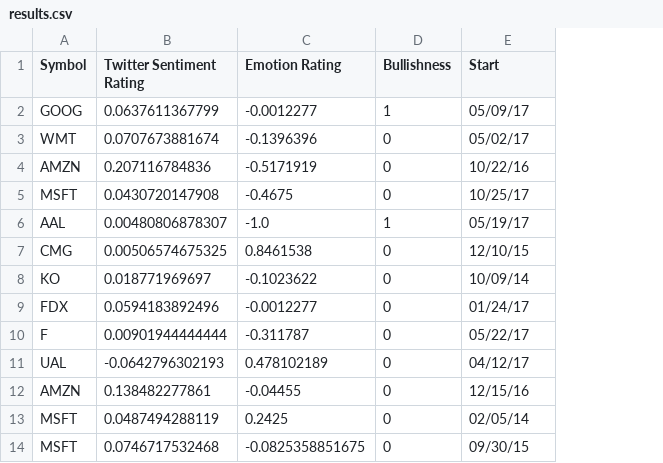
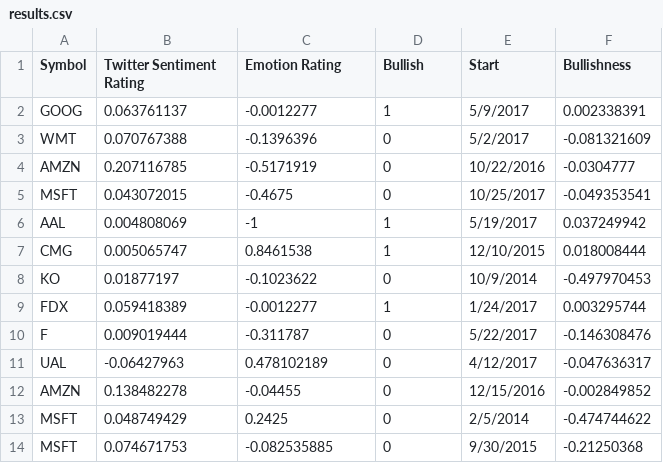
Before and after one commit to johndpope/STLTPredictor, a CSV file: results.csv, drawn as a sheet; only a part is shown; the diff covers the shown part only; the diff names each change by its address in the sheet, - before the commit and + after, or states it on an @@ line.

Commit message:
Incorrect values fixed in results file. Added bullishness column

```diff
--- a/results.csv
+++ b/results.csv
+column F (Bullishness), rows 2-14: 0.002338391 | -0.081321609 | -0.0304777 | -0.049353541 | 0.037249942 | 0.018008444 | -0.497970453 | 0.003295744 | -0.146308476 | -0.047636317 | -0.002849852 | -0.474744622 | -0.21250368
-D1: Bullishness
+D1: Bullish
-B2 (Twitter Sentiment Rating): 0.0637611367799
+B2 (Twitter Sentiment Rating): 0.063761137
-E2 (Start): 05/09/17
+E2 (Start): 5/9/2017
-B3 (Twitter Sentiment Rating): 0.0707673881674
+B3 (Twitter Sentiment Rating): 0.070767388
-E3 (Start): 05/02/17
+E3 (Start): 5/2/2017
-B4 (Twitter Sentiment Rating): 0.207116784836
+B4 (Twitter Sentiment Rating): 0.207116785
-E4 (Start): 10/22/16
+E4 (Start): 10/22/2016
-B5 (Twitter Sentiment Rating): 0.0430720147908
+B5 (Twitter Sentiment Rating): 0.043072015
-E5 (Start): 10/25/17
+E5 (Start): 10/25/2017
-B6 (Twitter Sentiment Rating): 0.00480806878307
+B6 (Twitter Sentiment Rating): 0.004808069
-C6 (Emotion Rating): -1.0
+C6 (Emotion Rating): -1
-E6 (Start): 05/19/17
+E6 (Start): 5/19/2017
-B7 (Twitter Sentiment Rating): 0.00506574675325
+B7 (Twitter Sentiment Rating): 0.005065747
-D7 (Bullish): 0
+D7 (Bullish): 1
-E7 (Start): 12/10/15
+E7 (Start): 12/10/2015
-B8 (Twitter Sentiment Rating): 0.018771969697
+B8 (Twitter Sentiment Rating): 0.01877197
-E8 (Start): 10/09/14
+E8 (Start): 10/9/2014
-B9 (Twitter Sentiment Rating): 0.0594183892496
+B9 (Twitter Sentiment Rating): 0.059418389
-D9 (Bullish): 0
+D9 (Bullish): 1
-E9 (Start): 01/24/17
+E9 (Start): 1/24/2017
-B10 (Twitter Sentiment Rating): 0.00901944444444
+B10 (Twitter Sentiment Rating): 0.009019444
-E10 (Start): 05/22/17
+E10 (Start): 5/22/2017
-B11 (Twitter Sentiment Rating): -0.0642796302193
+B11 (Twitter Sentiment Rating): -0.06427963
-E11 (Start): 04/12/17
+E11 (Start): 4/12/2017
-B12 (Twitter Sentiment Rating): 0.138482277861
+B12 (Twitter Sentiment Rating): 0.138482278
-E12 (Start): 12/15/16
+E12 (Start): 12/15/2016
-B13 (Twitter Sentiment Rating): 0.0487494288119
+B13 (Twitter Sentiment Rating): 0.048749429
-E13 (Start): 02/05/14
+E13 (Start): 2/5/2014
-B14 (Twitter Sentiment Rating): 0.0746717532468
+B14 (Twitter Sentiment Rating): 0.074671753
-C14 (Emotion Rating): -0.0825358851675
+C14 (Emotion Rating): -0.082535885
-E14 (Start): 09/30/15
+E14 (Start): 9/30/2015
```
Also changed, not shown: 14 edited cells elsewhere in this file.
